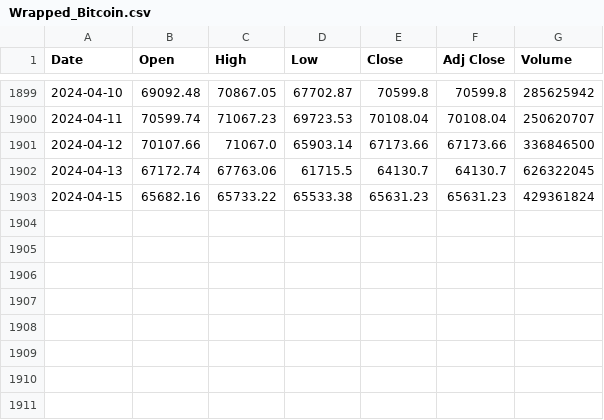
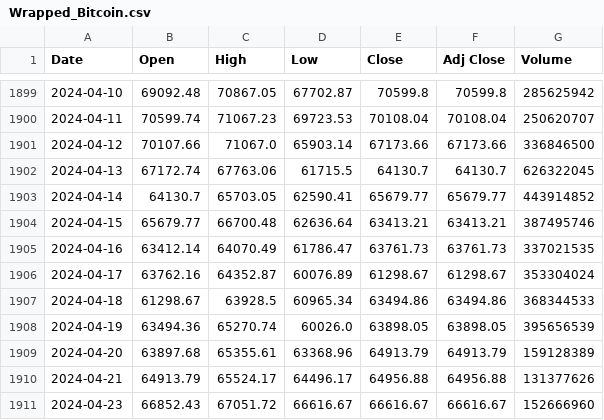
Before and after one commit to AayushiDaliparthi/Crypto20, a CSV file: Resources/Wrapped_Bitcoin.csv, drawn as a sheet; only a part is shown, gaps mark what is left out.

```diff
--- a/Resources/Wrapped_Bitcoin.csv
+++ b/Resources/Wrapped_Bitcoin.csv
@@ -1902,2 +1902,10 @@ Date,Open,High,Low,Close,Adj Close,Volume
 2024-04-13,67172.74,67763.06,61715.5,64130.7,64130.7,626322045
-2024-04-15,65682.16,65733.22,65533.38,65631.23,65631.23,429361824
+2024-04-14,64130.7,65703.05,62590.41,65679.77,65679.77,443914852
+2024-04-15,65679.77,66700.48,62636.64,63413.21,63413.21,387495746
+2024-04-16,63412.14,64070.49,61786.47,63761.73,63761.73,337021535
+2024-04-17,63762.16,64352.87,60076.89,61298.67,61298.67,353304024
+2024-04-18,61298.67,63928.5,60965.34,63494.86,63494.86,368344533
+2024-04-19,63494.36,65270.74,60026.0,63898.05,63898.05,395656539
+2024-04-20,63897.68,65355.61,63368.96,64913.79,64913.79,159128389
+2024-04-21,64913.79,65524.17,64496.17,64956.88,64956.88,131377626
+2024-04-23,66852.43,67051.72,66616.67,66616.67,66616.67,152666960
```
Also changed, not shown: Resources/Binance.csv, Resources/Bitcoin.csv, 23 other files.
